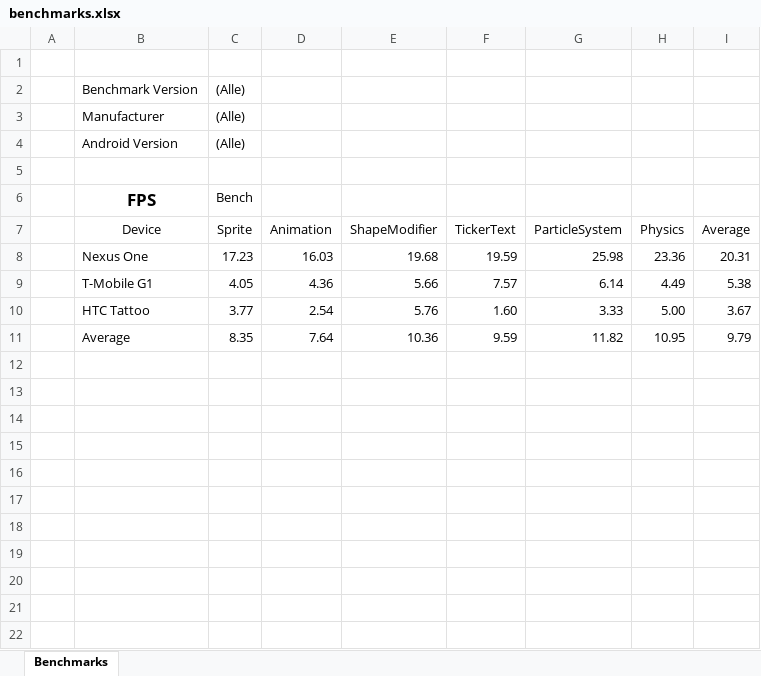
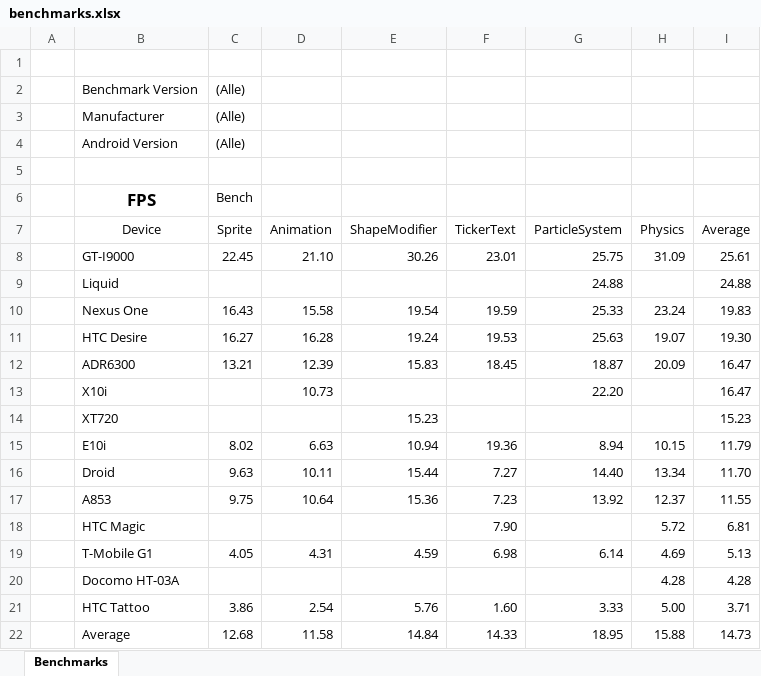
Before and after one commit to nicolasgramlich/AndEngineExamples, an Excel workbook: doc/benchmarks.xlsx, sheet Benchmarks, drawn as a sheet; values as stored, in another font and other column widths than the file's, no borders; charts and pictures and conditional formats not drawn; addresses are those after the commit; the diff names each change by its address in the sheet, - before the commit and + after, or states it on an @@ line.

Commit message:
Added new SQL-DB backed Benchmarks.xlsx .

```diff
--- a/doc/benchmarks.xlsx (sheet Benchmarks)
+++ b/doc/benchmarks.xlsx (sheet Benchmarks)
+row 8:  | GT-I9000 | 22.45 | 21.10 | 30.26 | 23.01 | 25.75 | 31.09 | 25.61
+row 9:  | Liquid |  |  |  |  | 24.88 |  | 24.88
-C10 (Sprite): 17.23
+C10 (Sprite): 16.43
-D10 (Animation): 16.03
+D10 (Animation): 15.58
-E10 (ShapeModifier): 19.68
+E10 (ShapeModifier): 19.54
-G10 (ParticleSystem): 25.98
+G10 (ParticleSystem): 25.33
-H10 (Physics): 23.36
+H10 (Physics): 23.24
-I10 (Average): 20.31
+I10 (Average): 19.83
+row 11:  | HTC Desire | 16.27 | 16.28 | 19.24 | 19.53 | 25.63 | 19.07 | 19.30
+row 12:  | ADR6300 | 13.21 | 12.39 | 15.83 | 18.45 | 18.87 | 20.09 | 16.47
+row 13:  | X10i |  | 10.73 |  |  | 22.20 |  | 16.47
+row 14:  | XT720 |  |  | 15.23 |  |  |  | 15.23
+row 15:  | E10i | 8.02 | 6.63 | 10.94 | 19.36 | 8.94 | 10.15 | 11.79
+row 16:  | Droid | 9.63 | 10.11 | 15.44 | 7.27 | 14.40 | 13.34 | 11.70
+row 17:  | A853 | 9.75 | 10.64 | 15.36 | 7.23 | 13.92 | 12.37 | 11.55
+row 18:  | HTC Magic |  |  |  | 7.90 |  | 5.72 | 6.81
-D19 (Animation): 4.36
+D19 (Animation): 4.31
-E19 (ShapeModifier): 5.66
+E19 (ShapeModifier): 4.59
-F19 (TickerText): 7.57
+F19 (TickerText): 6.98
-H19 (Physics): 4.49
+H19 (Physics): 4.69
-I19 (Average): 5.38
+I19 (Average): 5.13
+row 20:  | Docomo HT-03A |  |  |  |  |  | 4.28 | 4.28
-C21 (Sprite): 3.77
+C21 (Sprite): 3.86
-I21 (Average): 3.67
+I21 (Average): 3.71
-C22 (Sprite): 8.35
+C22 (Sprite): 12.68
-D22 (Animation): 7.64
+D22 (Animation): 11.58
-E22 (ShapeModifier): 10.36
+E22 (ShapeModifier): 14.84
-F22 (TickerText): 9.59
+F22 (TickerText): 14.33
-G22 (ParticleSystem): 11.82
+G22 (ParticleSystem): 18.95
-H22 (Physics): 10.95
+H22 (Physics): 15.88
-I22 (Average): 9.79
+I22 (Average): 14.73
```
Also changed, not shown: charts or pictures.
